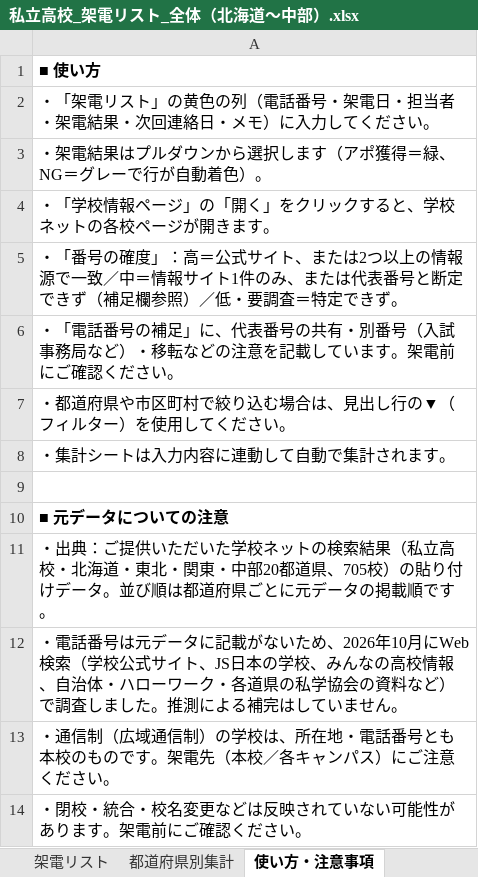
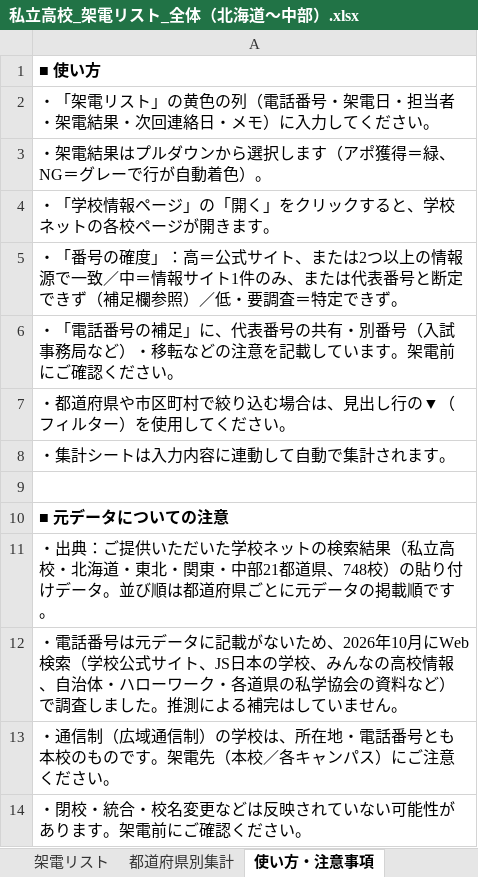
Before and after one commit to rshoji-blip/syoji, an Excel workbook: call-list/私立高校_架電リスト_全体（北海道〜中部）.xlsx, sheet 使い方・注意事項, drawn as a sheet; values as stored, in another font and other column widths than the file's, no borders; the diff names each change by its address in the sheet, - before the commit and + after, or states it on an @@ line.

```diff
--- a/call-list/私立高校_架電リスト_全体（北海道〜中部）.xlsx (sheet 使い方・注意事項)
+++ b/call-list/私立高校_架電リスト_全体（北海道〜中部）.xlsx (sheet 使い方・注意事項)
-A11: …東・中部20都道県、705校）の貼…
+A11: …東・中部21都道県、748校）の貼…
```
Also changed, not shown: sheet 架電リスト, sheet 都道府県別集計, 5 other files.
